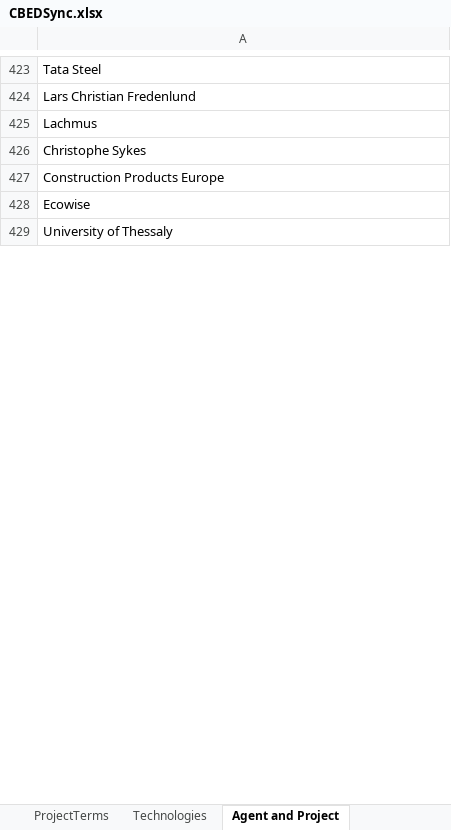
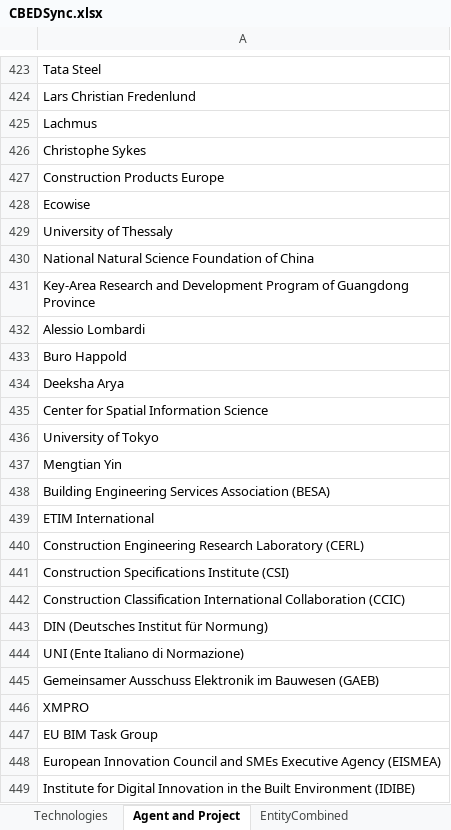
Before and after one commit to CBEDSync/cbeds-site, an Excel workbook: draft/CBEDSync.xlsx, sheet Agent and Project, drawn as a sheet; only a part is shown, gaps mark what is left out; values as stored, in another font and other column widths than the file's, no borders; the diff covers the shown part only; the diff names each change by its address in the sheet, - before the commit and + after, or states it on an @@ line.

```diff
--- a/draft/CBEDSync.xlsx (sheet Agent and Project)
+++ b/draft/CBEDSync.xlsx (sheet Agent and Project)
+row 430: National Natural Science Foundation of China
+row 431: Key-Area Research and Development Program of Guangdong Province
+row 432: Alessio Lombardi
+row 433: Buro Happold
+row 434: Deeksha Arya
+row 435: Center for Spatial Information Science
+row 436: University of Tokyo
+row 437: Mengtian Yin
+row 438: Building Engineering Services Association (BESA)
+row 439: ETIM International
+row 440: Construction Engineering Research Laboratory (CERL)
+row 441: Construction Specifications Institute (CSI)
+row 442: Construction Classification International Collaboration (CCIC)
+row 443: DIN (Deutsches Institut für Normung)
+row 444: UNI (Ente Italiano di Normazione)
+row 445: Gemeinsamer Ausschuss Elektronik im Bauwesen (GAEB)
+row 446: XMPRO
+row 447: EU BIM Task Group
+row 448: European Innovation Council and SMEs Executive Agency (EISMEA)
+row 449: Institute for Digital Innovation in the Built Environment (IDIBE)
```
Also changed, not shown: 114 added rows, 134 removed rows and 1 edited cell elsewhere in this sheet, sheet Output, sheet Agent, sheet Project, sheet EntityCombined, sheet ProjectAgent Relationship, other sheet tabs, 11 other files.
